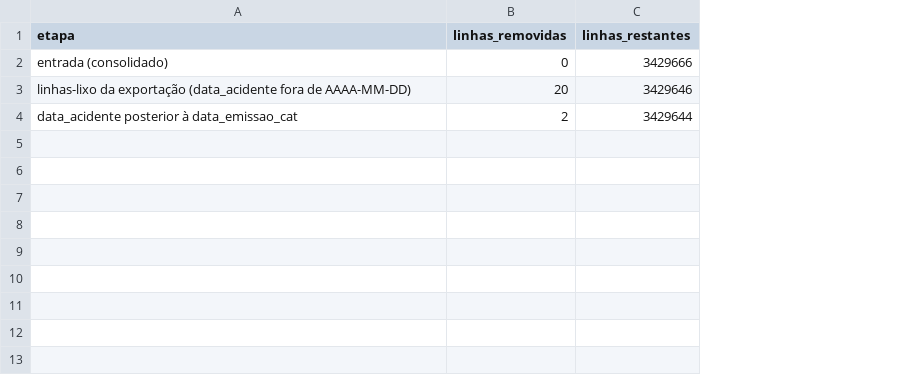
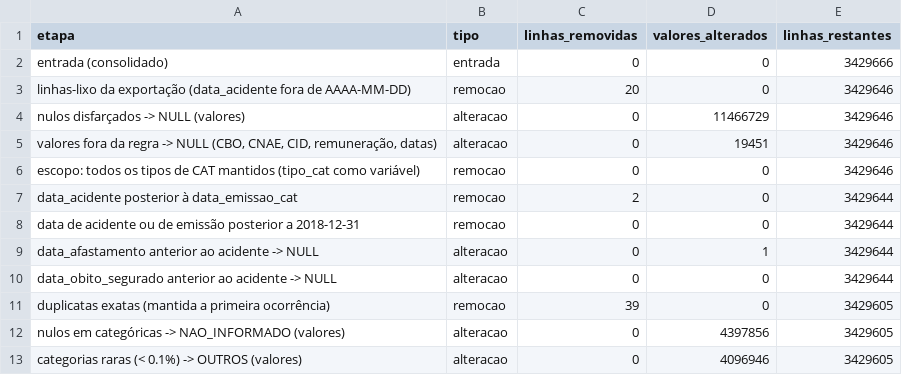
Before and after one commit to isapaulasz/Extracao-de-Dados-INSS-para-Aprendizado-de-Maquina, a CSV file: docs/qualidade/cat_atrito.csv, drawn as a sheet; addresses are those after the commit; the diff names each change by its address in the sheet, - before the commit and + after, or states it on an @@ line.

```diff
--- a/docs/qualidade/cat_atrito.csv
+++ b/docs/qualidade/cat_atrito.csv
+column B (tipo), rows 2-3: entrada | remocao; row 7: remocao
+column D (valores_alterados), rows 2-3: 0 | 0; row 7: 0
+row 4: nulos disfarçados -> NULL (valores) | alteracao | 0 | 11466729 | 3429646
+row 5: valores fora da regra -> NULL (CBO, CNAE, CID, remuneração, datas) | alteracao | 0 | 19451 | 3429646
+row 6: escopo: todos os tipos de CAT mantidos (tipo_cat como variável) | remocao | 0 | 0 | 3429646
+row 8: data de acidente ou de emissão posterior a 2018-12-31 | remocao | 0 | 0 | 3429644
+row 9: data_afastamento anterior ao acidente -> NULL | alteracao | 0 | 1 | 3429644
+row 10: data_obito_segurado anterior ao acidente -> NULL | alteracao | 0 | 0 | 3429644
+row 11: duplicatas exatas (mantida a primeira ocorrência) | remocao | 39 | 0 | 3429605
+row 12: nulos em categóricas -> NAO_INFORMADO (valores) | alteracao | 0 | 4397856 | 3429605
+row 13: categorias raras (< 0.1%) -> OUTROS (valores) | alteracao | 0 | 4096946 | 3429605
```
Also changed, not shown: docs/qualidade/cat_valores_anulados.csv, 16 other files.
